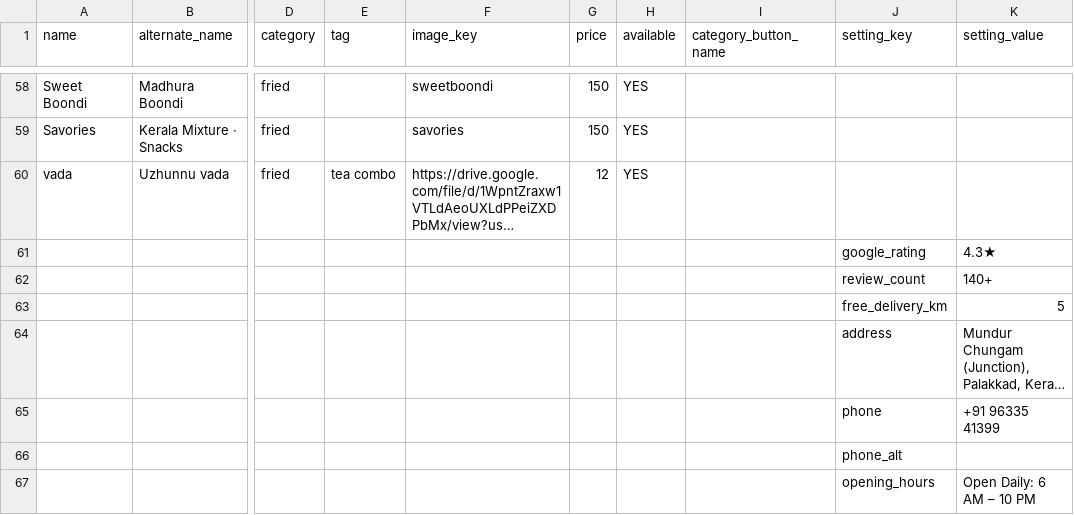
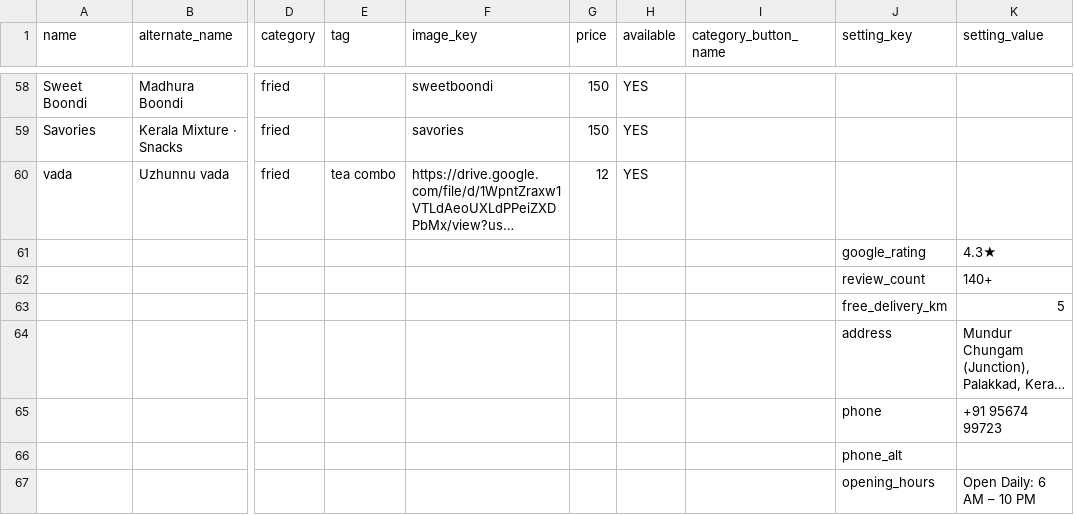
Before and after one commit to goutamkrishnasweets/Goutam-Krishna-Sweets, a CSV file: menu_data.csv, drawn as a sheet; only a part is shown, gaps mark what is left out; long unchanged cells end in …; the diff names each change by its address in the sheet, - before the commit and + after, or states it on an @@ line.

```diff
--- a/menu_data.csv
+++ b/menu_data.csv
-K65 (setting_value): +91 96335 41399
+K65 (setting_value): +91 95674 99723
```
Also changed, not shown: 6 other files.
